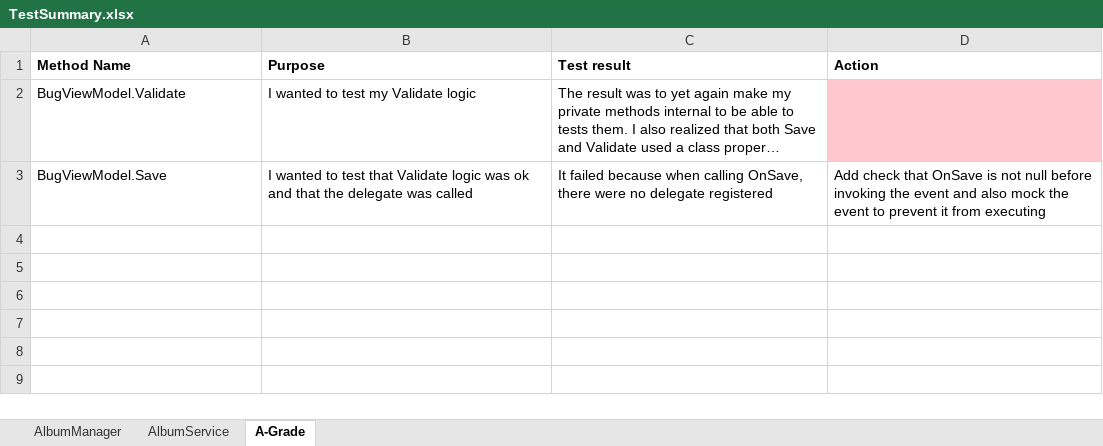
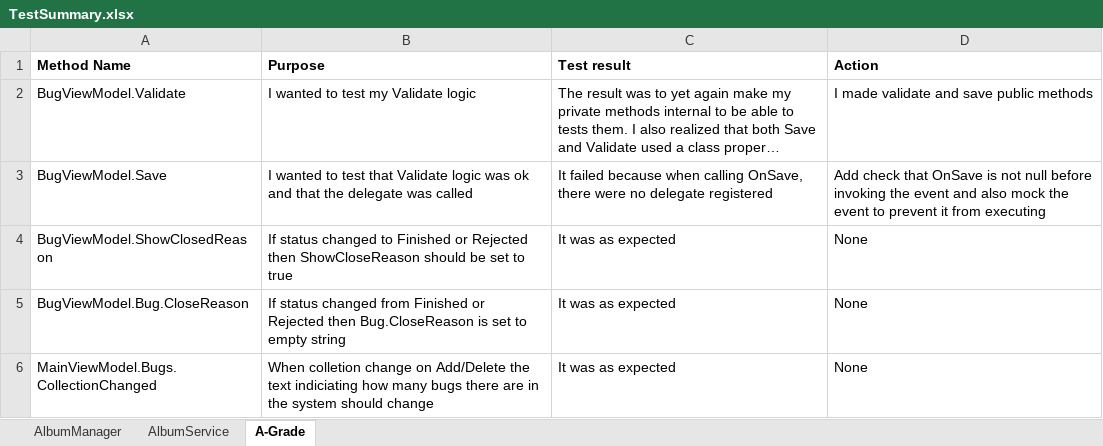
Before and after one commit to LarsCJensen/csharp3-mau, an Excel workbook: Assignment4B/TestSummary.xlsx, sheet A-Grade, drawn as a sheet; long unchanged cells end in …; values as stored, in another font and other column widths than the file's, no borders; the diff names each change by its address in the sheet, - before the commit and + after, or states it on an @@ line.

Commit message:
Assignment 4: Ready for hand-in

```diff
--- a/Assignment4B/TestSummary.xlsx (sheet A-Grade)
+++ b/Assignment4B/TestSummary.xlsx (sheet A-Grade)
-D2 (Action): (empty)
+D2 (Action): I made validate and save public methods
-D2 fill: #FFC7CE
+D2 fill: none
+row 4: BugViewModel.ShowClosedReason | If status changed to Finished or Rejected then ShowCloseReason should be set to true | It was as expected | None
+row 5: BugViewModel.Bug.CloseReason | If status changed from Finished or Rejected then Bug.CloseReason is set to empty string | It was as expected | None
+row 6: MainViewModel.Bugs.CollectionChanged | When colletion change on Add/Delete the text indiciating how many bugs there are in the system should change | It was as expected | None
```
Also changed, not shown: 2 other files.
